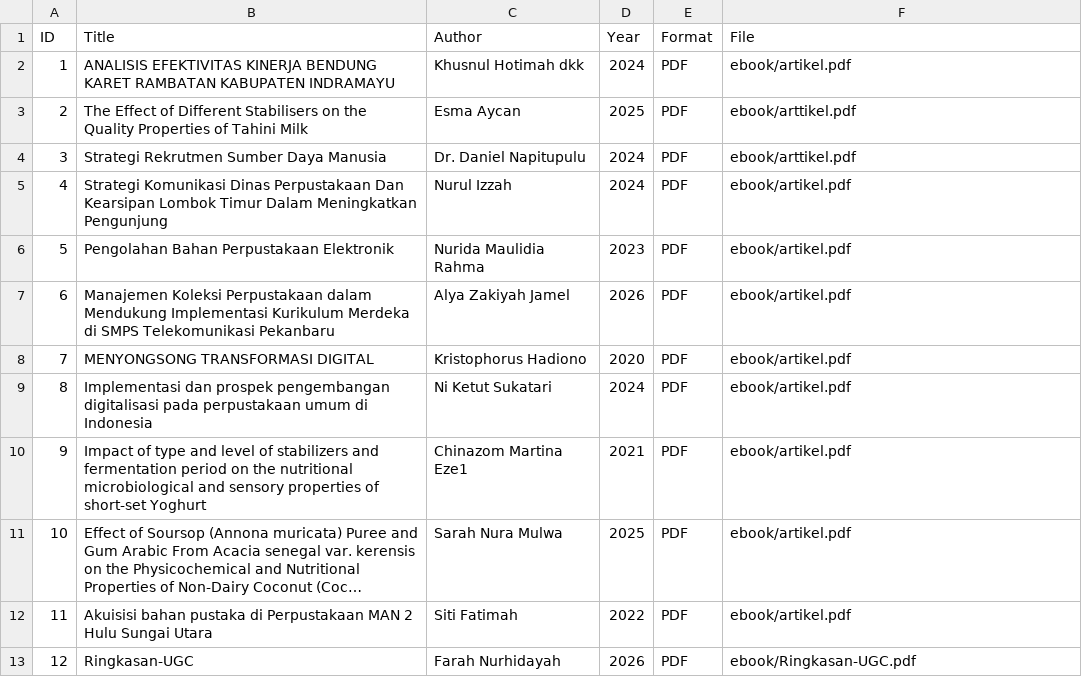
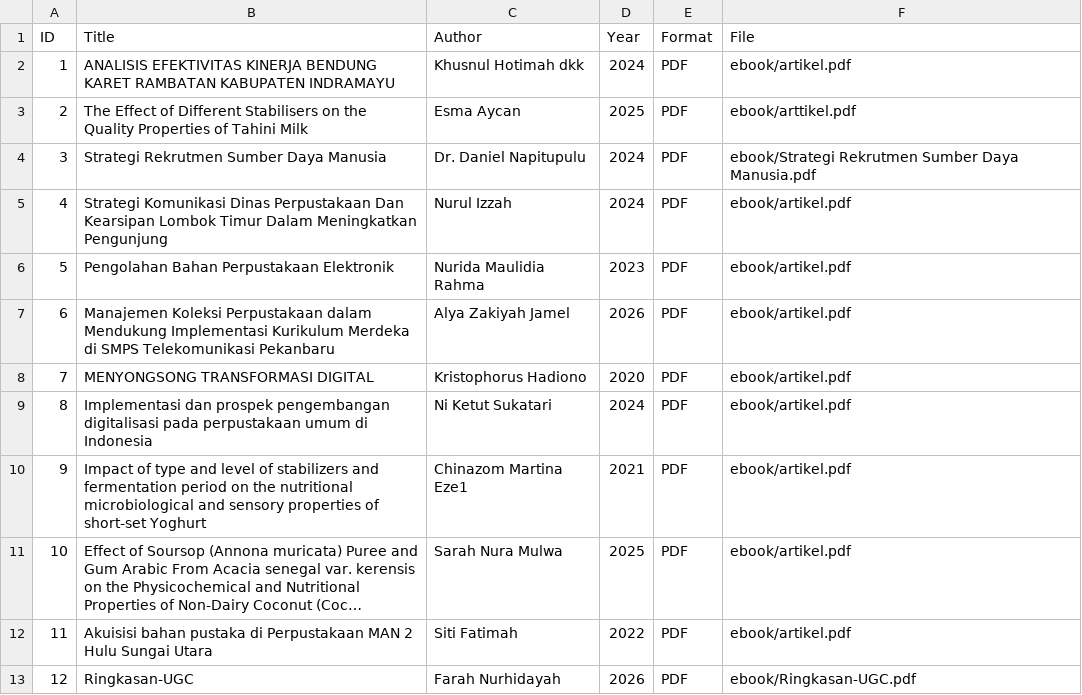
Before and after one commit to paraayy/perpustakaandigital, a CSV file: metadata/metadata.csv, drawn as a sheet; long unchanged cells end in ….

Commit message:
Update metadata.csv

```diff
--- a/metadata/metadata.csv
+++ b/metadata/metadata.csv
@@ -3,3 +3,3 @@ ID,Title,Author,Year,Format,File
 2,The Effect of Different Stabilisers on the Quality Properties of Tahini Milk,Esma Aycan,2025,PDF,ebook/arttikel.pdf
-3,Strategi Rekrutmen Sumber Daya Manusia,Dr. Daniel Napitupulu,2024,PDF,ebook/arttikel.pdf
+3,Strategi Rekrutmen Sumber Daya Manusia,Dr. Daniel Napitupulu,2024,PDF,ebook/Strategi Rekrutmen Sumber Daya Manusia.pdf
 4,Strategi Komunikasi Dinas Perpustakaan Dan Kearsipan Lombok Timur Dalam Meningkatkan Pengunjung,Nurul Izzah,2024,PDF,ebook/artikel.pdf
```
